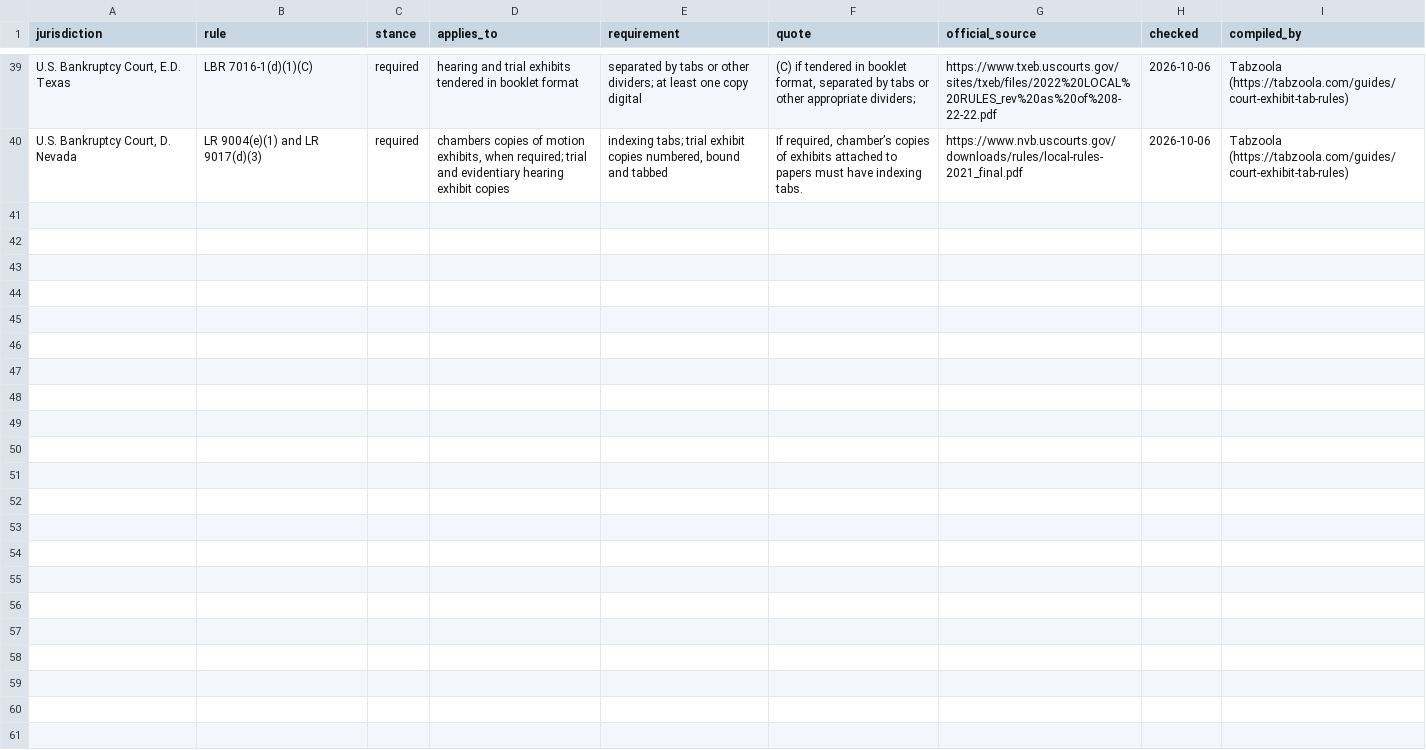
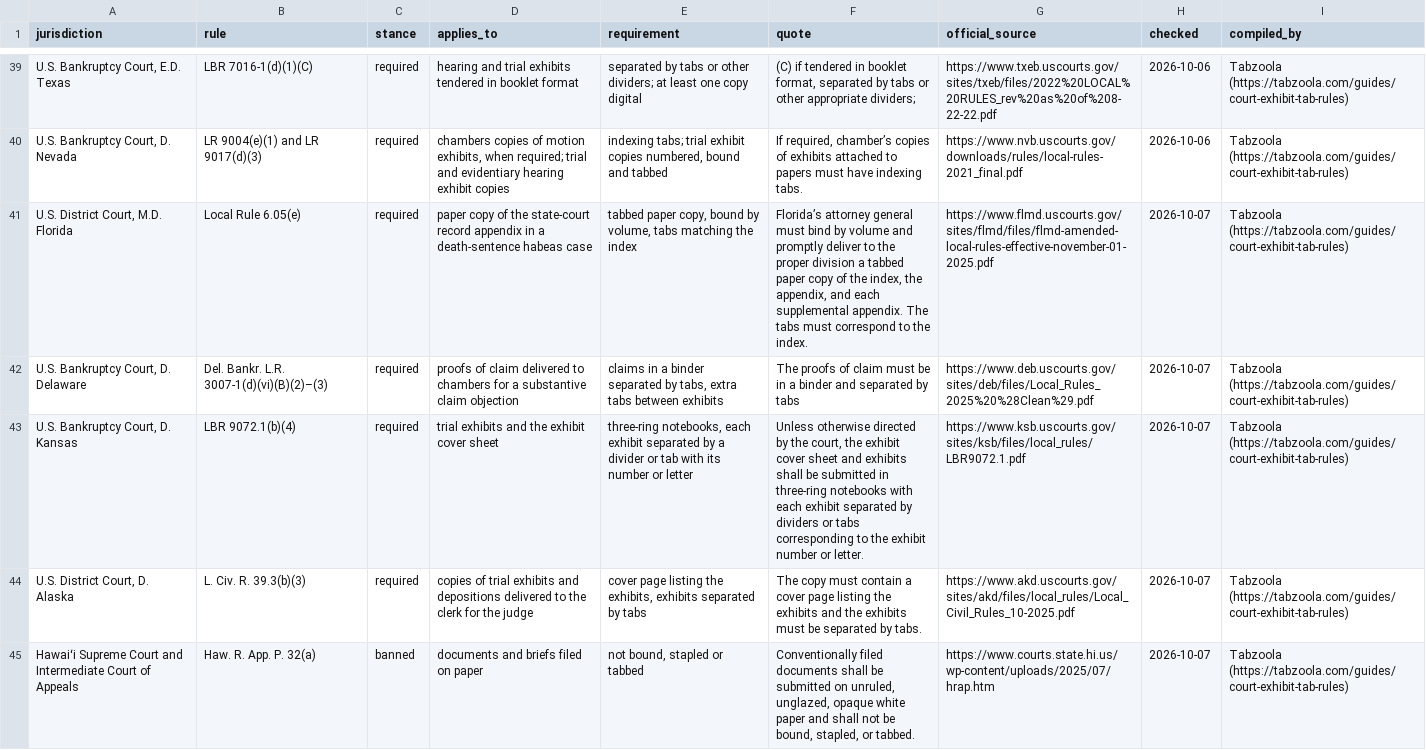
Before and after one commit to anselmoindex/custom-index-tab-prices, a CSV file: court-tab-rules.csv, drawn as a sheet; only a part is shown, gaps mark what is left out; the diff names each change by its address in the sheet, - before the commit and + after, or states it on an @@ line.

Commit message:
Court tab rules: 37 courts (2026-10-07)

```diff
--- a/court-tab-rules.csv
+++ b/court-tab-rules.csv
+row 41: U.S. District Court, M.D. Florida | Local Rule 6.05(e) | required | paper copy of the state-court record appendix in a death-sentence habeas case | tabbed paper copy, bound by volume, tabs matching the index | Florida’s attorney general must bind by volume and promptly deliver to the proper division a tabbed paper copy of the index, the appendix, and each supplemental appendix. The tabs must correspond to the index. | https://www.flmd.uscourts.gov/sites/flmd/files/flmd-amended-local-rules-effective-november-01-2025.pdf | 2026-10-07 | Tabzoola (https://tabzoola.com/guides/court-exhibit-tab-rules)
+row 42: U.S. Bankruptcy Court, D. Delaware | Del. Bankr. L.R. 3007-1(d)(vi)(B)(2)–(3) | required | proofs of claim delivered to chambers for a substantive claim objection | claims in a binder separated by tabs, extra tabs between exhibits | The proofs of claim must be in a binder and separated by tabs | https://www.deb.uscourts.gov/sites/deb/files/Local_Rules_2025%20%28Clean%29.pdf | 2026-10-07 | Tabzoola (https://tabzoola.com/guides/court-exhibit-tab-rules)
+row 43: U.S. Bankruptcy Court, D. Kansas | LBR 9072.1(b)(4) | required | trial exhibits and the exhibit cover sheet | three-ring notebooks, each exhibit separated by a divider or tab with its number or letter | Unless otherwise directed by the court, the exhibit cover sheet and exhibits shall be submitted in three-ring notebooks with each exhibit separated by dividers or tabs corresponding to the exhibit number or letter. | https://www.ksb.uscourts.gov/sites/ksb/files/local_rules/LBR9072.1.pdf | 2026-10-07 | Tabzoola (https://tabzoola.com/guides/court-exhibit-tab-rules)
+row 44: U.S. District Court, D. Alaska | L. Civ. R. 39.3(b)(3) | required | copies of trial exhibits and depositions delivered to the clerk for the judge | cover page listing the exhibits, exhibits separated by tabs | The copy must contain a cover page listing the exhibits and the exhibits must be separated by tabs. | https://www.akd.uscourts.gov/sites/akd/files/local_rules/Local_Civil_Rules_10-2025.pdf | 2026-10-07 | Tabzoola (https://tabzoola.com/guides/court-exhibit-tab-rules)
+row 45: Hawaiʻi Supreme Court and Intermediate Court of Appeals | Haw. R. App. P. 32(a) | banned | documents and briefs filed on paper | not bound, stapled or tabbed | Conventionally filed documents shall be submitted on unruled, unglazed, opaque white paper and shall not be bound, stapled, or tabbed. | https://www.courts.state.hi.us/wp-content/uploads/2025/07/hrap.htm | 2026-10-07 | Tabzoola (https://tabzoola.com/guides/court-exhibit-tab-rules)
```
